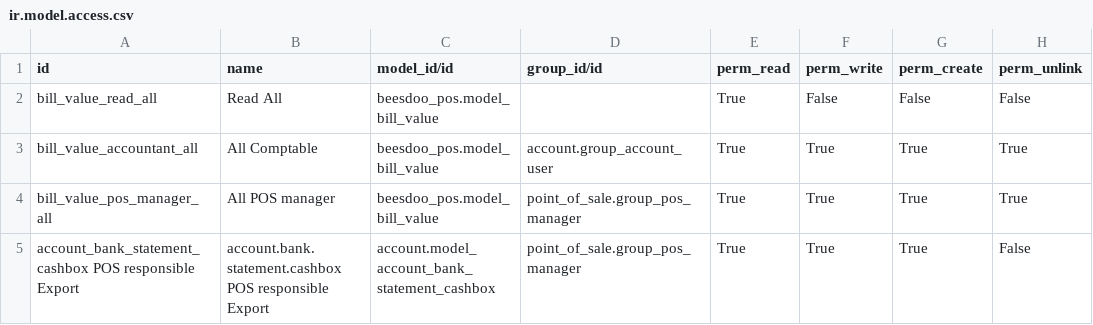
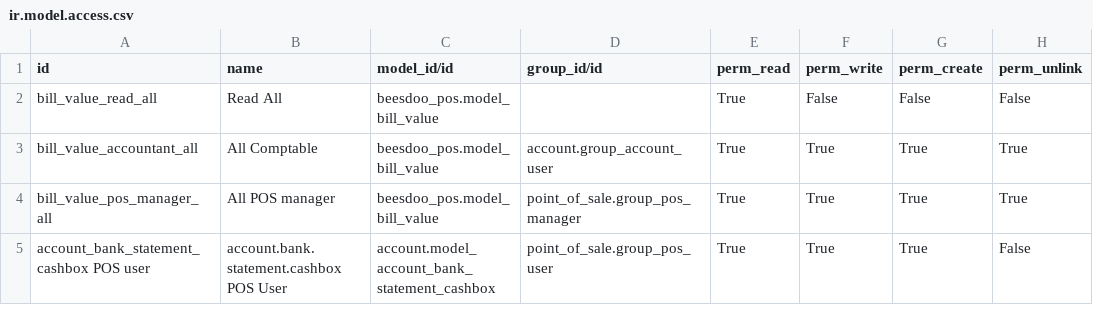
Before and after one commit to beescoop/Obeesdoo, a CSV file: beesdoo_pos/security/ir.model.access.csv, drawn as a sheet.

Commit message:
[FIX] task 0039 : Access right for user

```diff
--- a/beesdoo_pos/security/ir.model.access.csv
+++ b/beesdoo_pos/security/ir.model.access.csv
@@ -4,2 +4,2 @@
 "bill_value_pos_manager_all","All POS manager","beesdoo_pos.model_bill_value","point_of_sale.group_pos_manager","True","True","True","True"
-"account_bank_statement_cashbox POS responsible Export","account.bank.statement.cashbox POS responsible Export","account.model_account_bank_statement_cashbox","point_of_sale.group_pos_manager","True","True","True","False"
+"account_bank_statement_cashbox POS user","account.bank.statement.cashbox POS User","account.model_account_bank_statement_cashbox","point_of_sale.group_pos_user","True","True","True","False"
```
Also changed, not shown: 1 other file.
